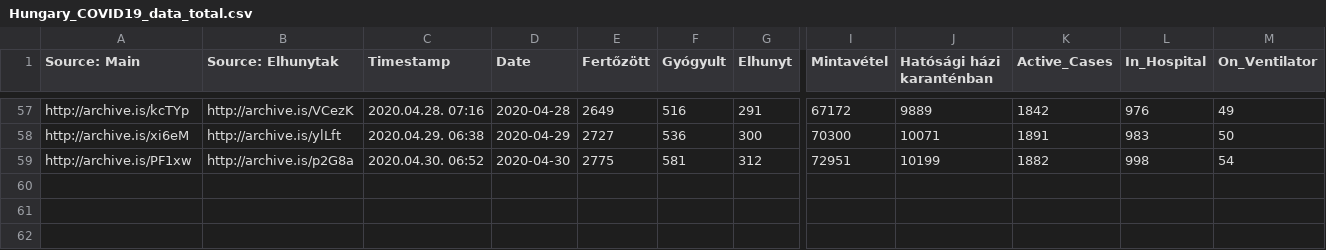
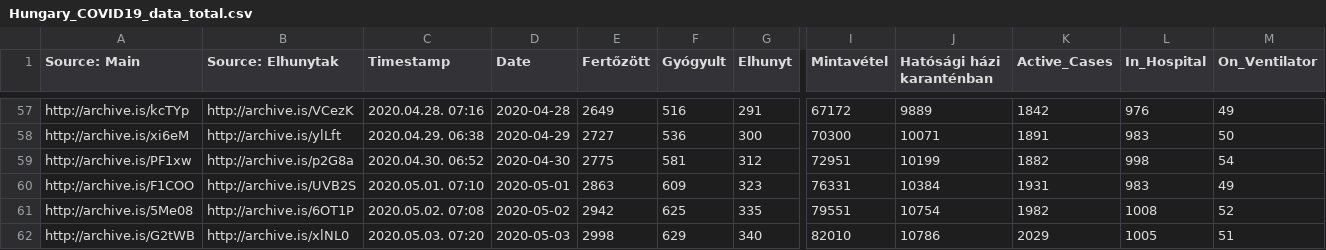
Before and after one commit to nickgon/Hungary-COVID19-Data, a CSV file: Hungary_COVID19_data_total.csv, drawn as a sheet; only a part is shown, gaps mark what is left out; rows hold the shown columns only; the diff names each change by its address in the sheet, - before the commit and + after, or states it on an @@ line.

```diff
--- a/Hungary_COVID19_data_total.csv
+++ b/Hungary_COVID19_data_total.csv
+row 60: http://archive.is/F1COO | http://archive.is/UVB2S | 2020.05.01. 07:10 | 2020-05-01 | 2863 | 609 | 323 | 76331 | 10384 | 1931 | 983 | 49
+row 61: http://archive.is/5Me08 | http://archive.is/6OT1P | 2020.05.02. 07:08 | 2020-05-02 | 2942 | 625 | 335 | 79551 | 10754 | 1982 | 1008 | 52
+row 62: http://archive.is/G2tWB | http://archive.is/xlNL0 | 2020.05.03. 07:20 | 2020-05-03 | 2998 | 629 | 340 | 82010 | 10786 | 2029 | 1005 | 51
```
Also changed, not shown: Hungary_COVID19_data_by_county.csv, Hungary_COVID19_death_details.csv, 3 other files.
